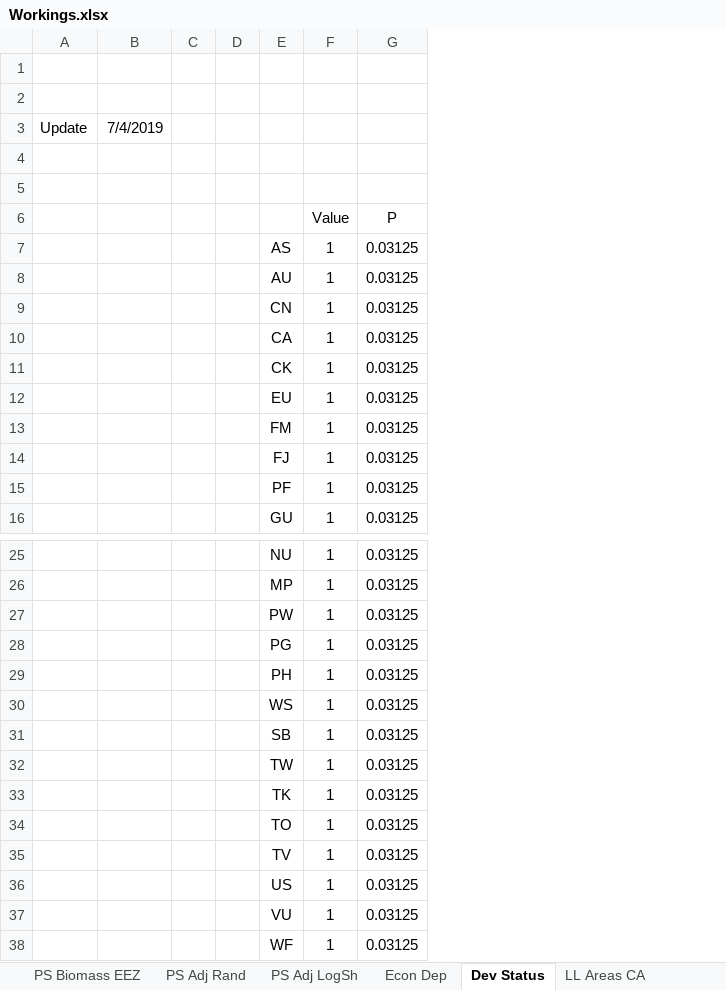
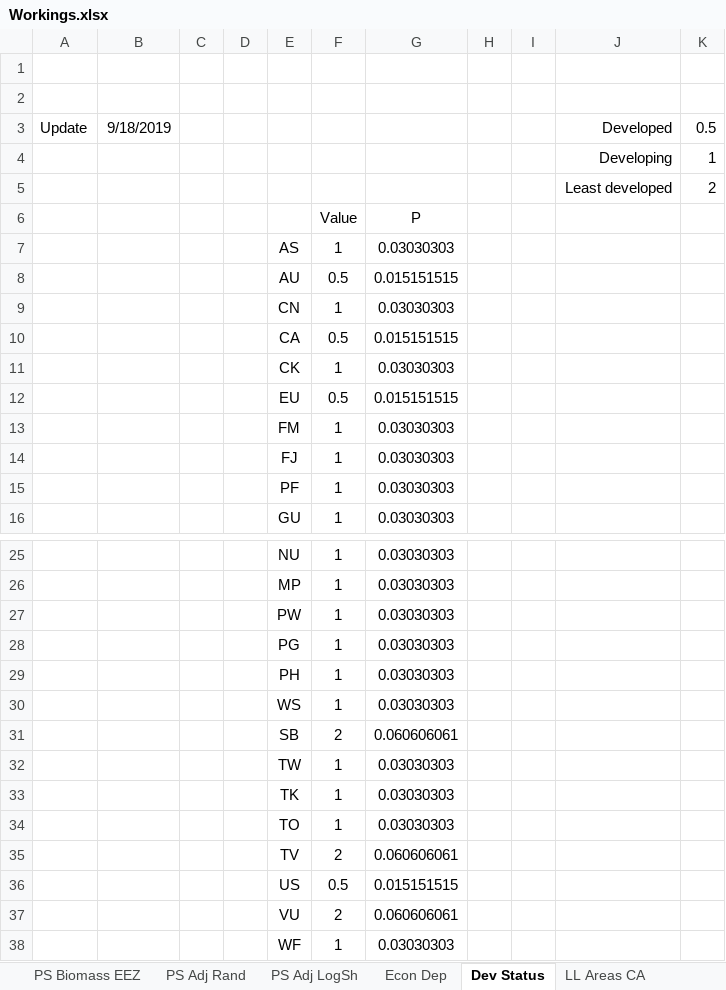
Before and after one commit to tetemouton/WHATapp, an Excel workbook: Data/Workings.xlsx, sheet Dev Status, drawn as a sheet; only a part is shown, gaps mark what is left out; values as stored, in another font and other column widths than the file's, no borders; removed rows and columns are numbered as before the commit, all else as after; the diff covers the shown part only; the diff names each change by its address in the sheet, - before the commit and + after, or states it on an @@ line.

```diff
--- a/Data/Workings.xlsx (sheet Dev Status)
+++ b/Data/Workings.xlsx (sheet Dev Status)
-column B, row 3: 7/4/2019
+column B, row 3: 9/18/2019
-column G, rows 6-16: P | 0.03125 | 0.03125 | 0.03125 | 0.03125 | 0.03125 | 0.03125 | 0.03125 | 0.03125 | 0.03125 | 0.03125; rows 25-38: all 0.03125
+column G, rows 6-16: P | 0.03030303 | 0.015151515 | 0.03030303 | 0.015151515 | 0.03030303 | 0.015151515 | 0.03030303 | 0.03030303 | 0.03030303 | 0.03030303; rows 25-38: 0.03030303 | 0.03030303 | 0.03030303 | 0.03030303 | 0.03030303 | 0.03030303 | 0.060606061 | 0.03030303 | 0.03030303 | 0.03030303 | 0.060606061 | 0.015151515 | 0.060606061 | 0.03030303
+column H, empty
+column I, empty
+column J, rows 3-5: Developed | Developing | Least developed
+column K, rows 3-5: 0.5 | 1 | 2
-row 4: (empty)
+row 4:  |  |  |  |  |  |  |  |  | Developing | 1
-row 5: (empty)
+row 5:  |  |  |  |  |  |  |  |  | Least developed | 2
-F8: 1
+F8: 0.5
-F10: 1
+F10: 0.5
-F12: 1
+F12: 0.5
-F31: 1
+F31: 2
-F35: 1
+F35: 2
-F36: 1
+F36: 0.5
-F37: 1
+F37: 2
```
Also changed, not shown: 3 edited cells elsewhere in this sheet, sheet LL Biomass EEZ, 15 other files.
